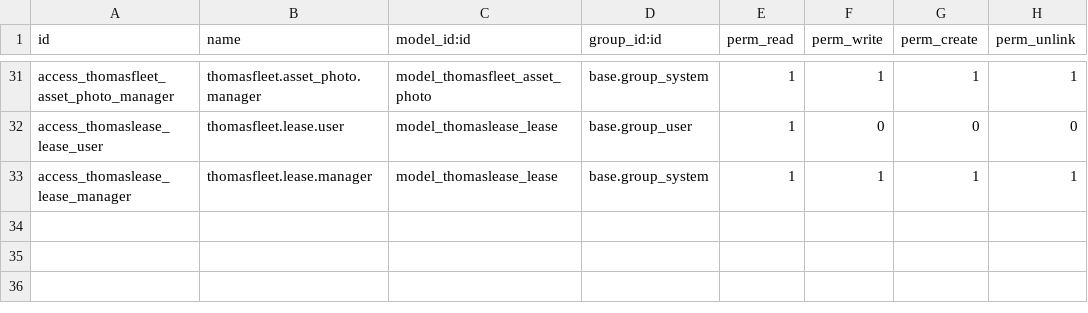
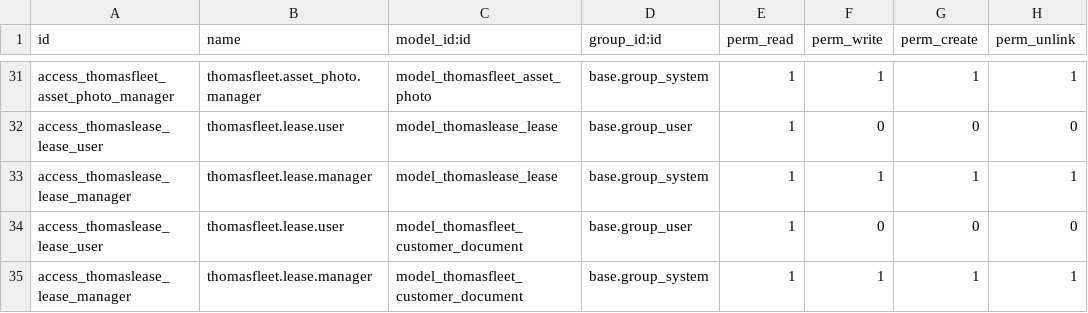
Before and after one commit to ThomasSolutions/odoo, a CSV file: thomasfleet/security/ir.model.access.csv, drawn as a sheet; only a part is shown, gaps mark what is left out.

Commit message:
added customer documents and lease agreement  contacts

```diff
--- a/thomasfleet/security/ir.model.access.csv
+++ b/thomasfleet/security/ir.model.access.csv
@@ -33 +33,3 @@ access_thomaslease_lease_user,thomasfleet.lease.user,model_thomaslease_lease,bas
 access_thomaslease_lease_manager,thomasfleet.lease.manager,model_thomaslease_lease,base.group_system,1,1,1,1
+access_thomaslease_lease_user,thomasfleet.lease.user,model_thomasfleet_customer_document,base.group_user,1,0,0,0
+access_thomaslease_lease_manager,thomasfleet.lease.manager,model_thomasfleet_customer_document,base.group_system,1,1,1,1
```
Also changed, not shown: 7 other files.
